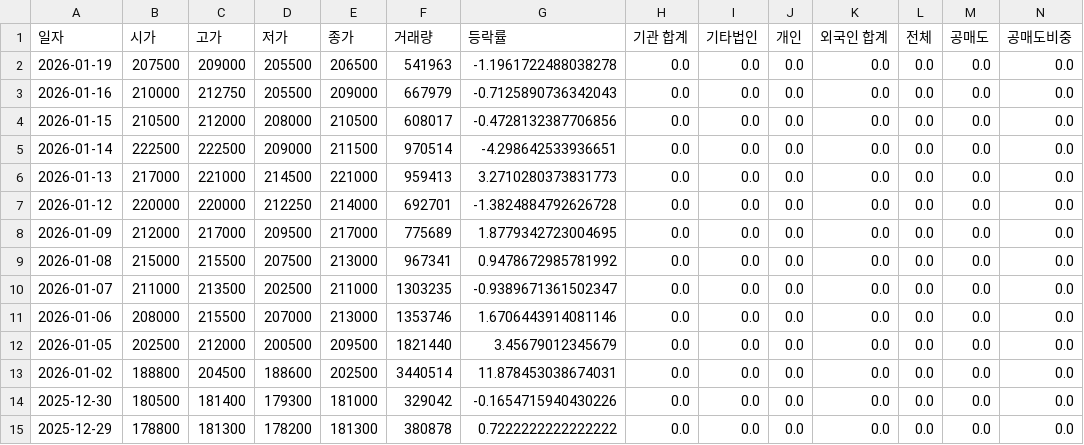
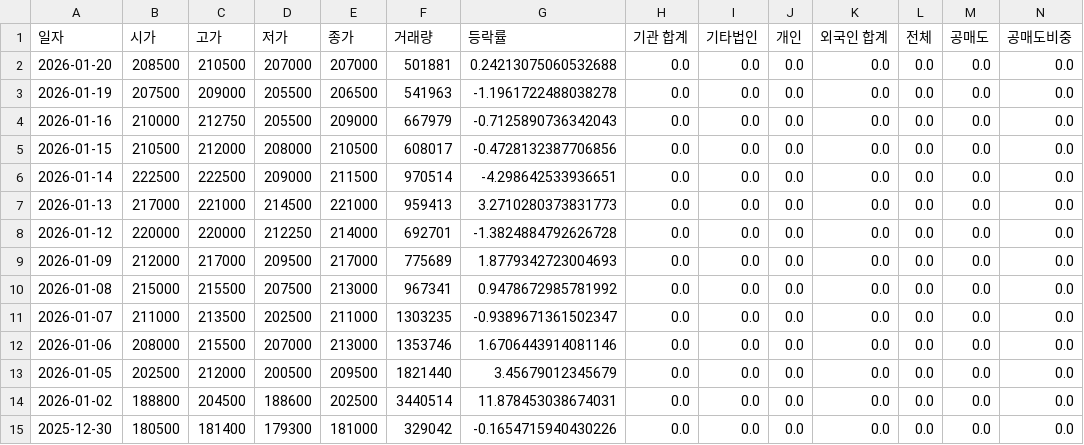
Before and after one commit to ccyun95/Pharma_bio_work, a CSV file: data/Celltrion_068270_stock_data.csv, drawn as a sheet; only a part is shown; the shorter side is filled out with more unchanged rows; addresses are those after the commit; rows hold the shown columns only; the diff names each change by its address in the sheet, - before the commit and + after, or states it on an @@ line.

```diff
--- a/data/Celltrion_068270_stock_data.csv
+++ b/data/Celltrion_068270_stock_data.csv
+row 2: 2026-01-20 | 208500 | 210500 | 207000 | 207000 | 501881 | 0.24213075060532688 | 0.0 | 0.0 | 0.0 | 0.0 | 0.0 | 0.0 | 0.0
-G9 (등락률): 1.8779342723004695
+G9 (등락률): 1.8779342723004693
```
Also changed, not shown: data/ABL_Bio_298380_stock_data.csv, data/Caregen_214370_stock_data.csv, 16 other files.
